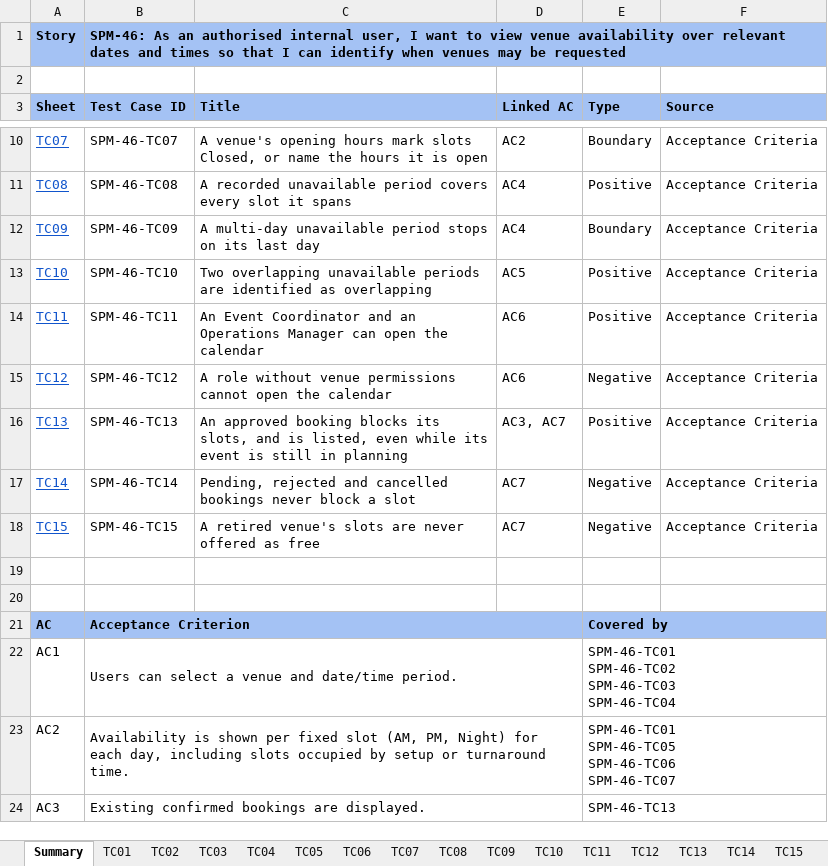
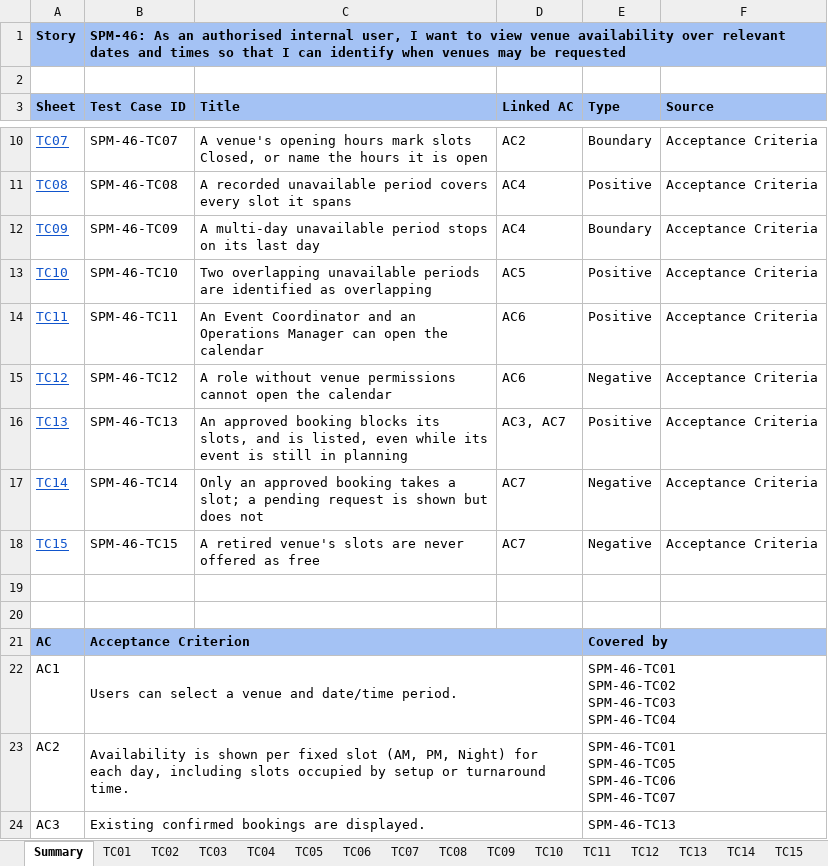
Before and after one commit to kchoongg/IS212, an Excel workbook: docs/test-cases/SPM-46_Test_Cases.xlsx, sheet Summary, drawn as a sheet; only a part is shown, gaps mark what is left out; values as stored, in another font and other column widths than the file's, no borders; the diff names each change by its address in the sheet, - before the commit and + after, or states it on an @@ line.

```diff
--- a/docs/test-cases/SPM-46_Test_Cases.xlsx (sheet Summary)
+++ b/docs/test-cases/SPM-46_Test_Cases.xlsx (sheet Summary)
-C17 (Title): Pending, rejected and cancelled bookings never block a slot
+C17 (Title): Only an approved booking takes a slot; a pending request is shown but does not
```
Also changed, not shown: sheet TC14, 9 other files.
